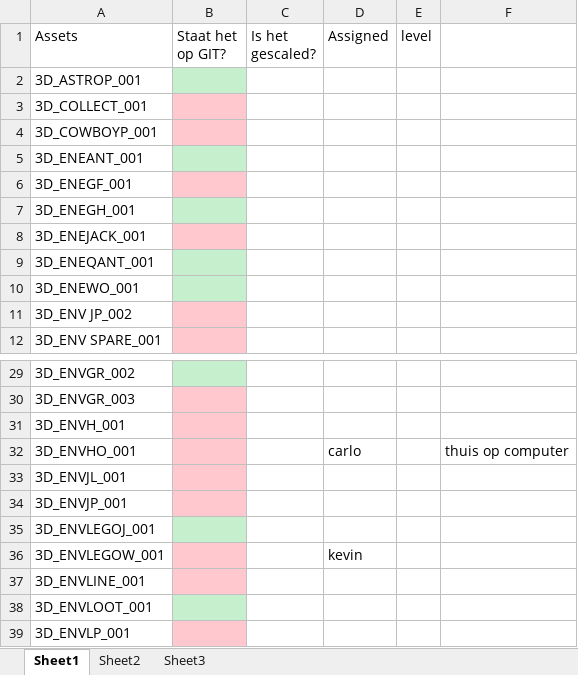
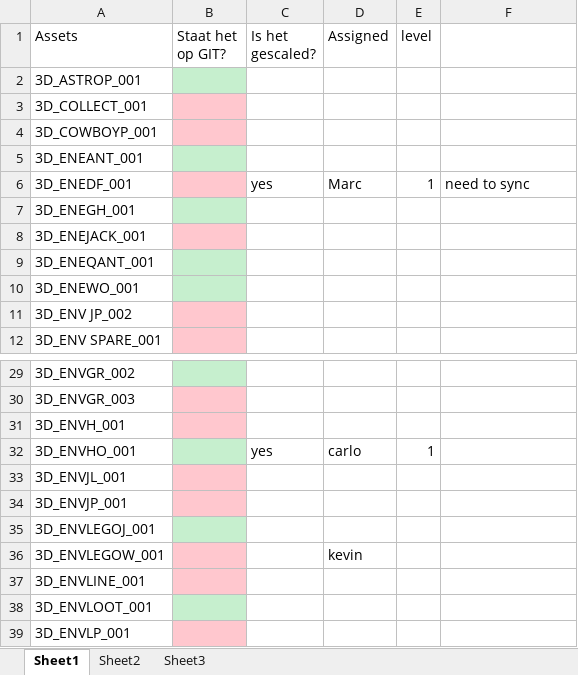
Before and after one commit to DanialVEVO/Gamelab1, an Excel workbook: Planning/3D Checklist.xlsx, sheet Sheet1, drawn as a sheet; only a part is shown, gaps mark what is left out; values as stored, in another font and other column widths than the file's, no borders; removed rows and columns are numbered as before the commit, all else as after; the diff names each change by its address in the sheet, - before the commit and + after, or states it on an @@ line.

Commit message:
Checklist update

```diff
--- a/Planning/3D Checklist.xlsx (sheet Sheet1)
+++ b/Planning/3D Checklist.xlsx (sheet Sheet1)
-row 6: 3D_ENEGF_001
+row 6: 3D_ENEDF_001 |  | yes | Marc | 1 | need to sync
-B32 fill: #FFC7CE
+B32 fill: #C6EFCE
-C32 (Is het gescaled?): (empty)
+C32 (Is het gescaled?): yes
-E32 (level): (empty)
+E32 (level): 1
-F32: thuis op computer
+F32: (empty)
```
